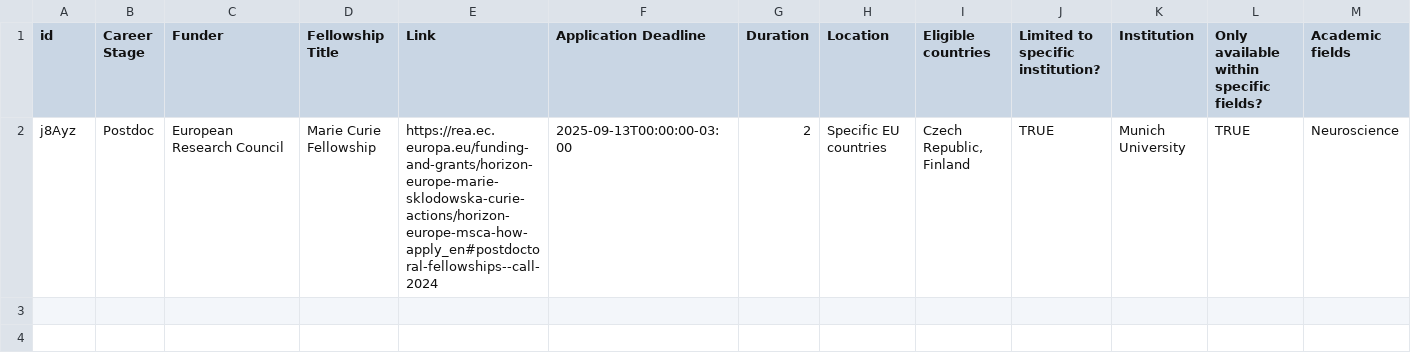
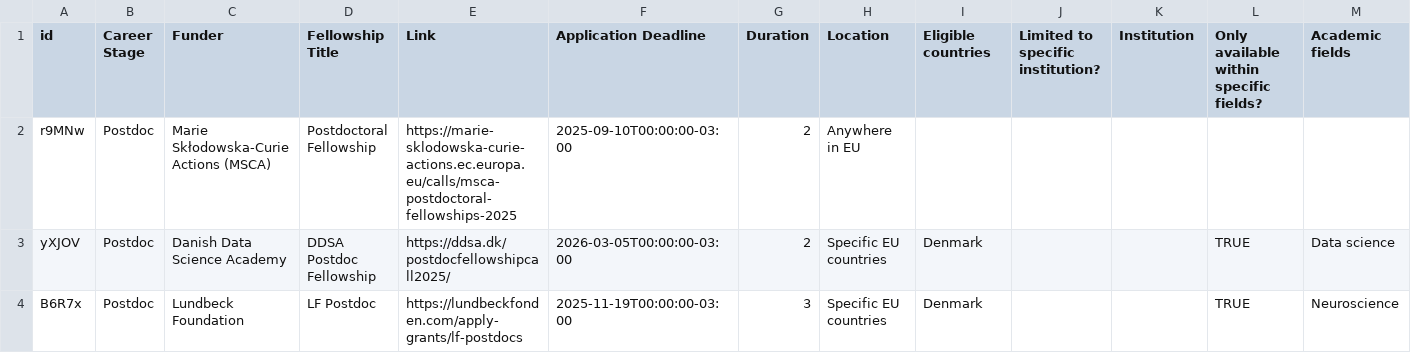
Before and after one commit to roaldarbol/eurofellows, a CSV file: data/eu-fellowships-new.csv, drawn as a sheet; only a part is shown; removed rows and columns are numbered as before the commit, all else as after; rows hold the shown columns only; the diff names each change by its address in the sheet, - before the commit and + after, or states it on an @@ line.

Commit message:
New data and GH actions

```diff
--- a/data/eu-fellowships-new.csv
+++ b/data/eu-fellowships-new.csv
-row 2: j8Ayz | Postdoc | European Research Council | Marie Curie Fellowship | https://rea.ec.europa.eu/funding-and-grants/horizon-europe-marie-sklodowska-curie-actions/horizon-europe-msca-how-apply_en#postdoctoral-fellowships--call-2024 | 2025-09-13T00:00:00-03:00 | 2 | Specific EU countries | Czech Republic, Finland | TRUE | Munich University | TRUE | Neuroscience
+row 2: r9MNw | Postdoc | Marie Skłodowska-Curie Actions (MSCA) | Postdoctoral Fellowship | https://marie-sklodowska-curie-actions.ec.europa.eu/calls/msca-postdoctoral-fellowships-2025 | 2025-09-10T00:00:00-03:00 | 2 | Anywhere in EU
+row 3: yXJOV | Postdoc | Danish Data Science Academy | DDSA Postdoc Fellowship | https://ddsa.dk/postdocfellowshipcall2025/ | 2026-03-05T00:00:00-03:00 | 2 | Specific EU countries | Denmark |  |  | TRUE | Data science
+row 4: B6R7x | Postdoc | Lundbeck Foundation | LF Postdoc | https://lundbeckfonden.com/apply-grants/lf-postdocs | 2025-11-19T00:00:00-03:00 | 3 | Specific EU countries | Denmark |  |  | TRUE | Neuroscience
```
Also changed, not shown: 3 other files.
